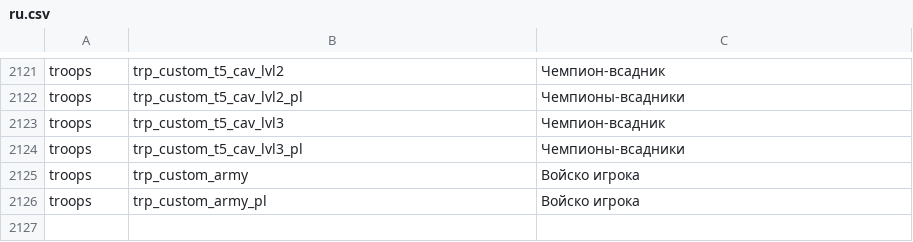
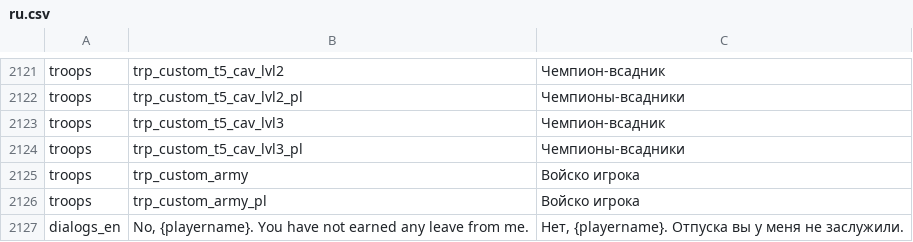
Before and after one commit to zABUz-rgb/Warband-Coop-Campaign, a CSV file: lang/ru.csv, drawn as a sheet; only a part is shown, gaps mark what is left out.

```diff
--- a/lang/ru.csv
+++ b/lang/ru.csv
@@ -2126 +2126,2 @@ troops|trp_custom_army|Войско игрока
 troops|trp_custom_army_pl|Войско игрока
+dialogs_en|No, {playername}. You have not earned any leave from me.|Нет, {playername}. Отпуска вы у меня не заслужили.
```
Also changed, not shown: 26 other files.
